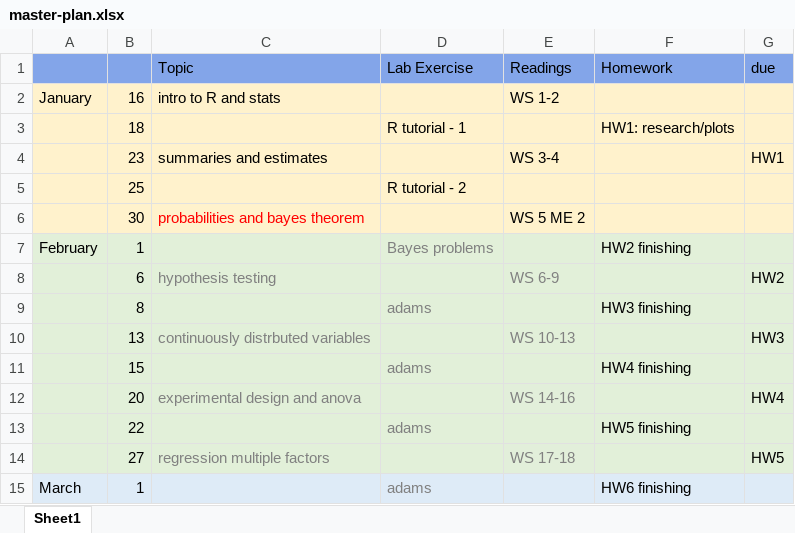
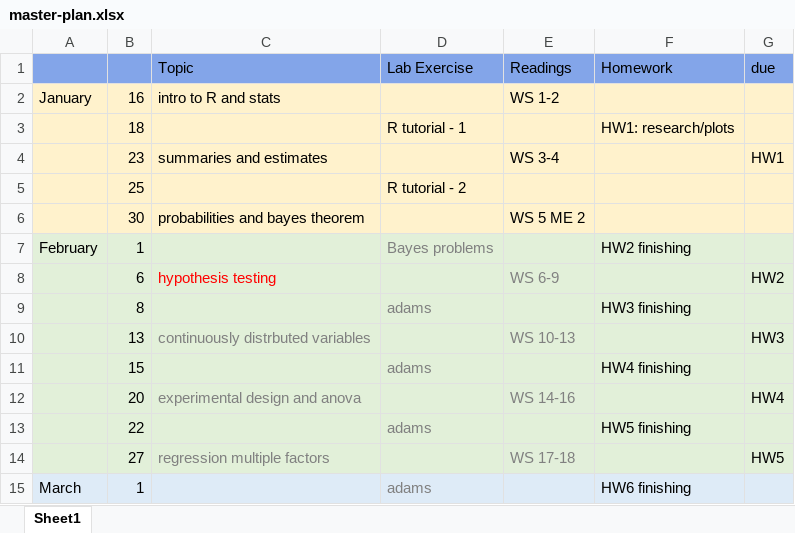
Before and after one commit to coleoguy/coleoguy.github.io, an Excel workbook: teaching/expdes/master-plan.xlsx, sheet Sheet1, drawn as a sheet; only a part is shown; values as stored, in another font and other column widths than the file's, no borders; the diff names each change by its address in the sheet, - before the commit and + after, or states it on an @@ line.

```diff
--- a/teaching/expdes/master-plan.xlsx (sheet Sheet1)
+++ b/teaching/expdes/master-plan.xlsx (sheet Sheet1)
-C6 text colour: #FF0000
+C6 text colour: black
-C8 text colour: #808080
+C8 text colour: #FF0000
```
Also changed, not shown: 30 other files.
